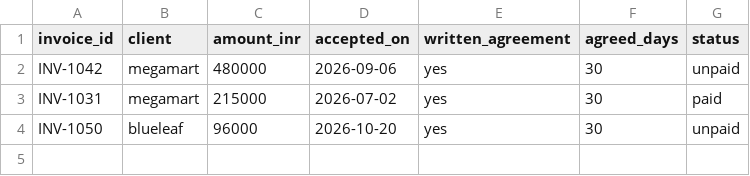
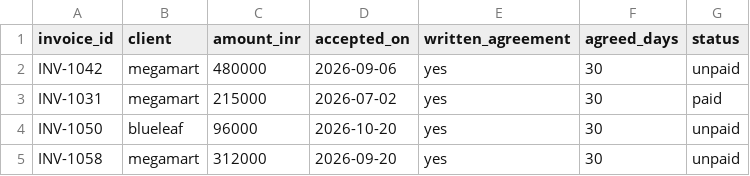
Before and after one commit to Chiru595/paidsafe, a CSV file: data/invoices.csv, drawn as a sheet.

```diff
--- a/data/invoices.csv
+++ b/data/invoices.csv
@@ -4 +4,2 @@ INV-1031,megamart,215000,2026-07-02,yes,30,paid
 INV-1050,blueleaf,96000,2026-10-20,yes,30,unpaid
+INV-1058,megamart,312000,2026-09-20,yes,30,unpaid
```
Also changed, not shown: 8 other files.
